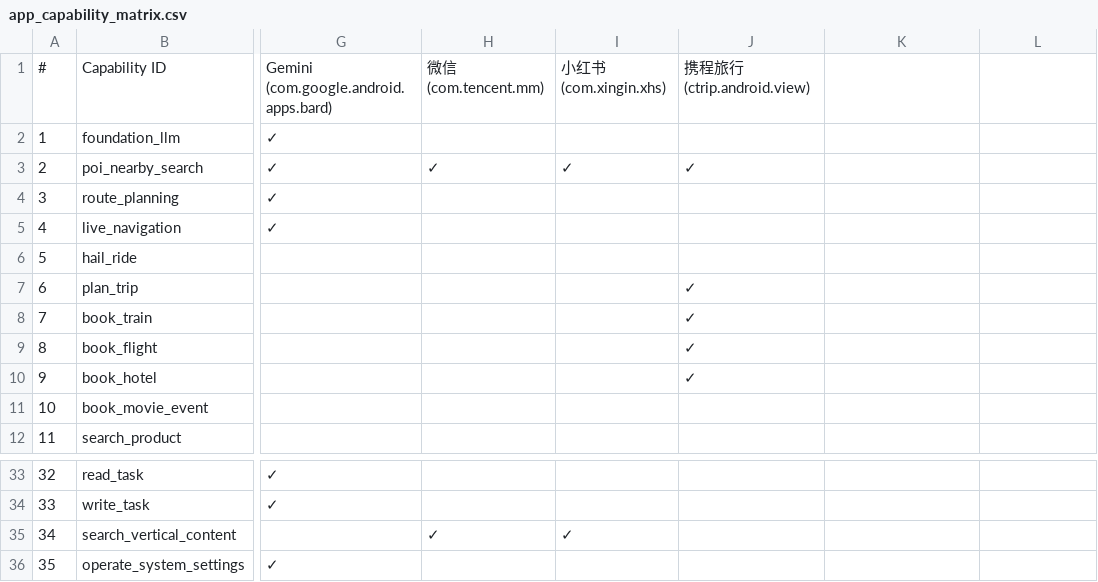
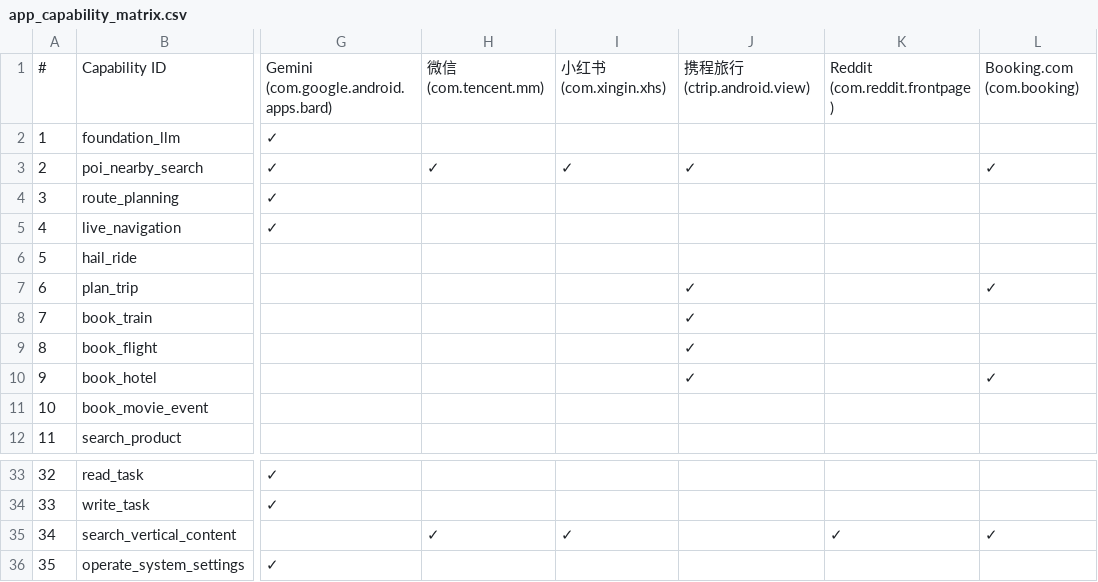
Before and after one commit to ShadowNearby/RelayAgent, a CSV file: docs/app_capability_matrix.csv, drawn as a sheet; only a part is shown, gaps mark what is left out; the diff names each change by its address in the sheet, - before the commit and + after, or states it on an @@ line.

```diff
--- a/docs/app_capability_matrix.csv
+++ b/docs/app_capability_matrix.csv
-K1: (empty)
+K1: Reddit (com.reddit.frontpage)
-L1: (empty)
+L1: Booking.com (com.booking)
-L3: (empty)
+L3: ✓
-L7: (empty)
+L7: ✓
-L10: (empty)
+L10: ✓
-K35: (empty)
+K35: ✓
-L35: (empty)
+L35: ✓
```
Also changed, not shown: 25 other files.
